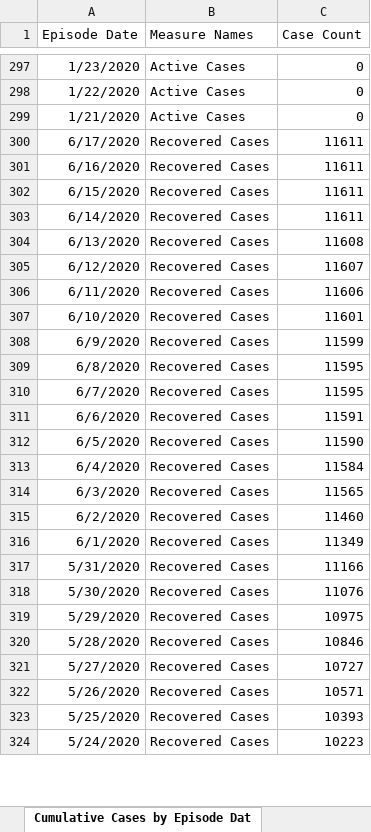
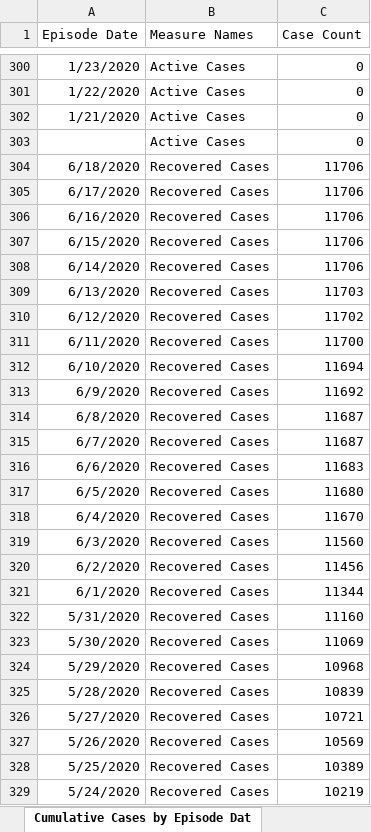
Before and after one commit to mponce0/covid19.reports, an Excel workbook: data/covid19_Toronto.xlsx, sheet Cumulative Cases by Episode Dat, drawn as a sheet; only a part is shown, gaps mark what is left out; values as stored, in another font and other column widths than the file's, no borders; addresses are those after the commit; the diff covers the shown part only; the diff names each change by its address in the sheet, - before the commit and + after, or states it on an @@ line.

```diff
--- a/data/covid19_Toronto.xlsx (sheet Cumulative Cases by Episode Dat)
+++ b/data/covid19_Toronto.xlsx (sheet Cumulative Cases by Episode Dat)
+row 303:  | Active Cases | 0
+row 304: 6/18/2020 | Recovered Cases | 11706
-C305:C308 (Case Count): 11611
+C305:C308 (Case Count): 11706
-C309 (Case Count): 11608
+C309 (Case Count): 11703
-C310 (Case Count): 11607
+C310 (Case Count): 11702
-C311 (Case Count): 11606
+C311 (Case Count): 11700
-C312 (Case Count): 11601
+C312 (Case Count): 11694
-C313 (Case Count): 11599
+C313 (Case Count): 11692
-C314:C315 (Case Count): 11595
+C314:C315 (Case Count): 11687
-C316 (Case Count): 11591
+C316 (Case Count): 11683
-C317 (Case Count): 11590
+C317 (Case Count): 11680
-C318 (Case Count): 11584
+C318 (Case Count): 11670
-C319 (Case Count): 11565
+C319 (Case Count): 11560
-C320 (Case Count): 11460
+C320 (Case Count): 11456
-C321 (Case Count): 11349
+C321 (Case Count): 11344
-C322 (Case Count): 11166
+C322 (Case Count): 11160
-C323 (Case Count): 11076
+C323 (Case Count): 11069
-C324 (Case Count): 10975
+C324 (Case Count): 10968
-C325 (Case Count): 10846
+C325 (Case Count): 10839
-C326 (Case Count): 10727
+C326 (Case Count): 10721
-C327 (Case Count): 10571
+C327 (Case Count): 10569
-C328 (Case Count): 10393
+C328 (Case Count): 10389
-C329 (Case Count): 10223
+C329 (Case Count): 10219
```
Also changed, not shown: other rows of this sheet, sheet Cumulative Cases by Reported Da, sheet Cases by Episode Date, sheet Cases by Reported Date, sheet Cases by Age, sheet Proportion of All Cases, sheet Cases by Outcome, 6 more sheets, other sheet tabs.
